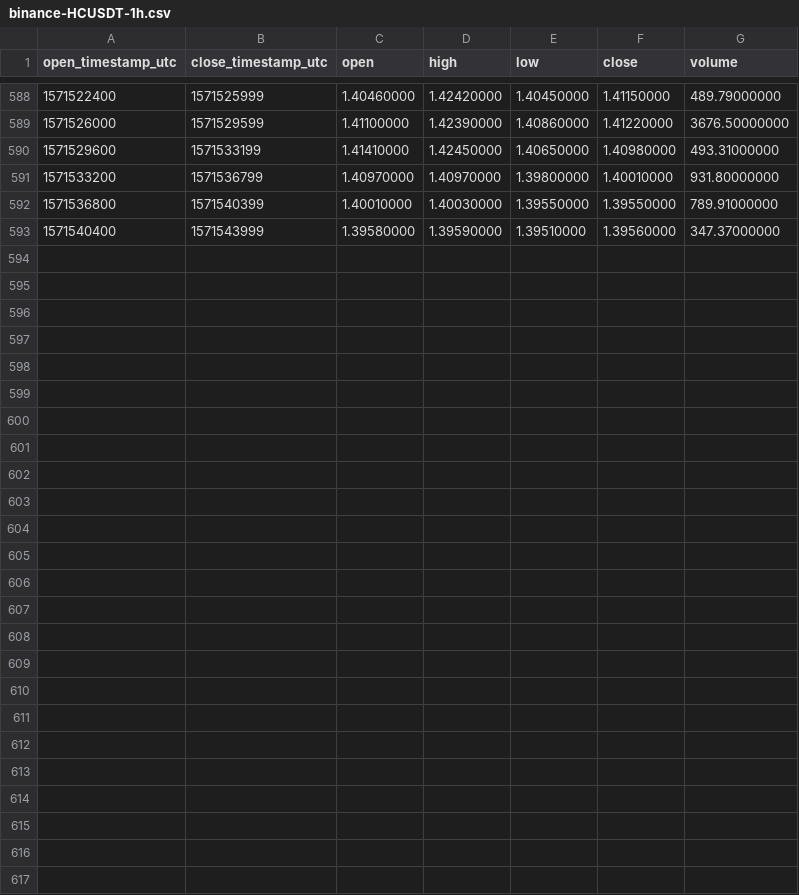
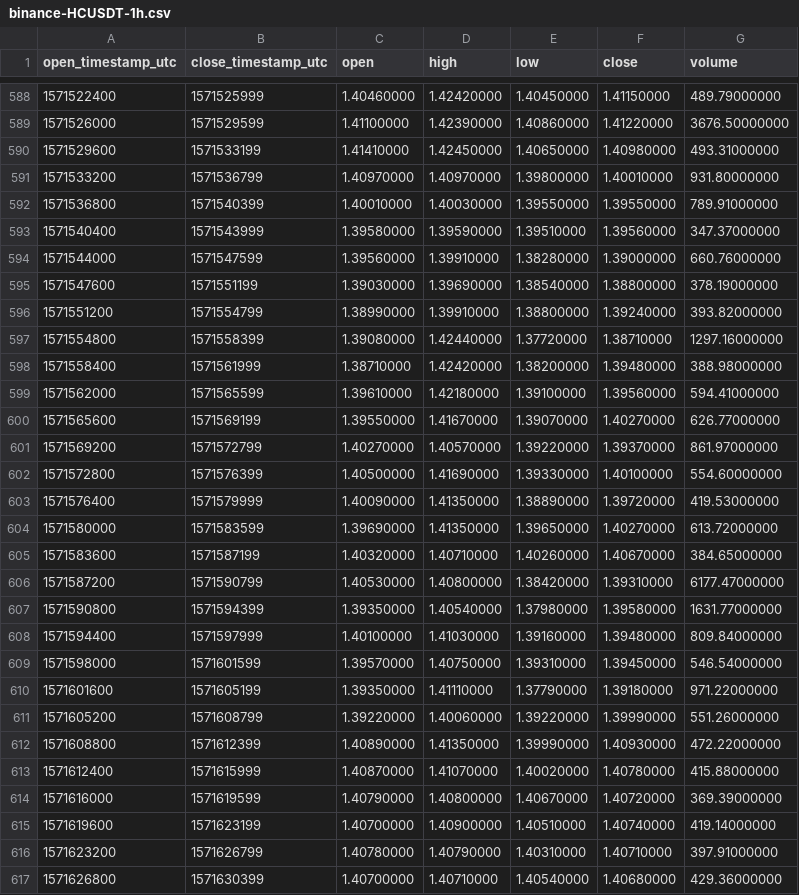
Before and after one commit to cryptobigbro/binance-HCUSDT, a CSV file: binance-HCUSDT-1h.csv, drawn as a sheet; only a part is shown, gaps mark what is left out; the diff names each change by its address in the sheet, - before the commit and + after, or states it on an @@ line.

Commit message:
Update OHLCV data.

```diff
--- a/binance-HCUSDT-1h.csv
+++ b/binance-HCUSDT-1h.csv
+row 594: 1571544000 | 1571547599 | 1.39560000 | 1.39910000 | 1.38280000 | 1.39000000 | 660.76000000
+row 595: 1571547600 | 1571551199 | 1.39030000 | 1.39690000 | 1.38540000 | 1.38800000 | 378.19000000
+row 596: 1571551200 | 1571554799 | 1.38990000 | 1.39910000 | 1.38800000 | 1.39240000 | 393.82000000
+row 597: 1571554800 | 1571558399 | 1.39080000 | 1.42440000 | 1.37720000 | 1.38710000 | 1297.16000000
+row 598: 1571558400 | 1571561999 | 1.38710000 | 1.42420000 | 1.38200000 | 1.39480000 | 388.98000000
+row 599: 1571562000 | 1571565599 | 1.39610000 | 1.42180000 | 1.39100000 | 1.39560000 | 594.41000000
+row 600: 1571565600 | 1571569199 | 1.39550000 | 1.41670000 | 1.39070000 | 1.40270000 | 626.77000000
+row 601: 1571569200 | 1571572799 | 1.40270000 | 1.40570000 | 1.39220000 | 1.39370000 | 861.97000000
+row 602: 1571572800 | 1571576399 | 1.40500000 | 1.41690000 | 1.39330000 | 1.40100000 | 554.60000000
+row 603: 1571576400 | 1571579999 | 1.40090000 | 1.41350000 | 1.38890000 | 1.39720000 | 419.53000000
+row 604: 1571580000 | 1571583599 | 1.39690000 | 1.41350000 | 1.39650000 | 1.40270000 | 613.72000000
+row 605: 1571583600 | 1571587199 | 1.40320000 | 1.40710000 | 1.40260000 | 1.40670000 | 384.65000000
+row 606: 1571587200 | 1571590799 | 1.40530000 | 1.40800000 | 1.38420000 | 1.39310000 | 6177.47000000
+row 607: 1571590800 | 1571594399 | 1.39350000 | 1.40540000 | 1.37980000 | 1.39580000 | 1631.77000000
+row 608: 1571594400 | 1571597999 | 1.40100000 | 1.41030000 | 1.39160000 | 1.39480000 | 809.84000000
+row 609: 1571598000 | 1571601599 | 1.39570000 | 1.40750000 | 1.39310000 | 1.39450000 | 546.54000000
+row 610: 1571601600 | 1571605199 | 1.39350000 | 1.41110000 | 1.37790000 | 1.39180000 | 971.22000000
+row 611: 1571605200 | 1571608799 | 1.39220000 | 1.40060000 | 1.39220000 | 1.39990000 | 551.26000000
+row 612: 1571608800 | 1571612399 | 1.40890000 | 1.41350000 | 1.39990000 | 1.40930000 | 472.22000000
+row 613: 1571612400 | 1571615999 | 1.40870000 | 1.41070000 | 1.40020000 | 1.40780000 | 415.88000000
+row 614: 1571616000 | 1571619599 | 1.40790000 | 1.40800000 | 1.40670000 | 1.40720000 | 369.39000000
+row 615: 1571619600 | 1571623199 | 1.40700000 | 1.40900000 | 1.40510000 | 1.40740000 | 419.14000000
+row 616: 1571623200 | 1571626799 | 1.40780000 | 1.40790000 | 1.40310000 | 1.40710000 | 397.91000000
+row 617: 1571626800 | 1571630399 | 1.40700000 | 1.40710000 | 1.40540000 | 1.40680000 | 429.36000000
```
Also changed, not shown: binance-HCUSDT-1d.csv, 1 other file.
